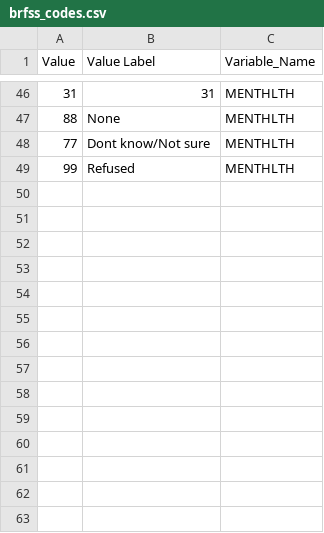
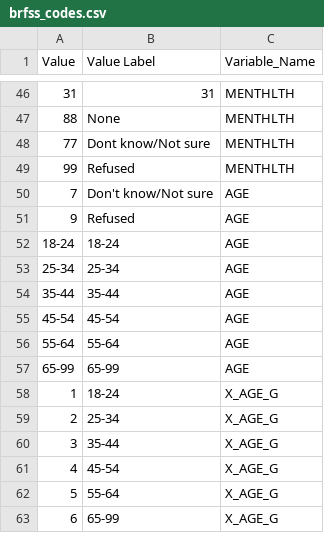
Before and after one commit to gilbermj/ia530_final_project, a CSV file: Data/brfss_codes.csv, drawn as a sheet; only a part is shown, gaps mark what is left out; the diff names each change by its address in the sheet, - before the commit and + after, or states it on an @@ line.

Commit message:
Updated R code and data

```diff
--- a/Data/brfss_codes.csv
+++ b/Data/brfss_codes.csv
+row 50: 7 | Don't know/Not sure | AGE
+row 51: 9 | Refused | AGE
+row 52: 18-24 | 18-24 | AGE
+row 53: 25-34 | 25-34 | AGE
+row 54: 35-44 | 35-44 | AGE
+row 55: 45-54 | 45-54 | AGE
+row 56: 55-64 | 55-64 | AGE
+row 57: 65-99 | 65-99 | AGE
+row 58: 1 | 18-24 | X_AGE_G
+row 59: 2 | 25-34 | X_AGE_G
+row 60: 3 | 35-44 | X_AGE_G
+row 61: 4 | 45-54 | X_AGE_G
+row 62: 5 | 55-64 | X_AGE_G
+row 63: 6 | 65-99 | X_AGE_G
```
Also changed, not shown: 14 other files.
